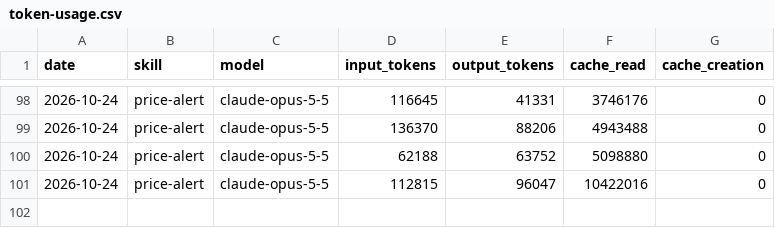
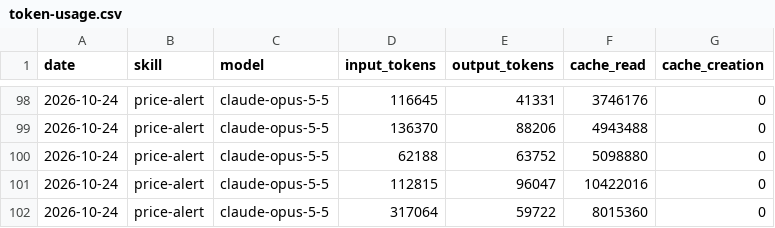
Before and after one commit to icepy/aeon-token, a CSV file: memory/token-usage.csv, drawn as a sheet; only a part is shown, gaps mark what is left out; the diff names each change by its address in the sheet, - before the commit and + after, or states it on an @@ line.

Commit message:
chore(price-alert): auto-commit 2026-10-24

```diff
--- a/memory/token-usage.csv
+++ b/memory/token-usage.csv
+row 102: 2026-10-24 | price-alert | claude-opus-5-5 | 317064 | 59722 | 8015360 | 0
```
Also changed, not shown: 31 other files.
